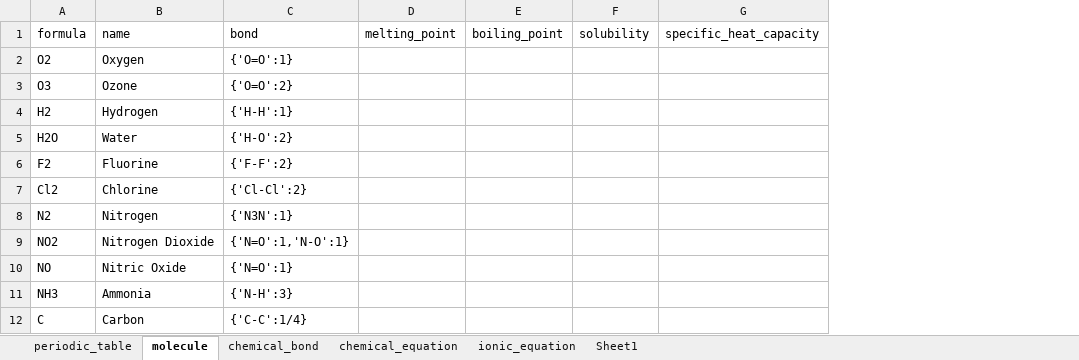
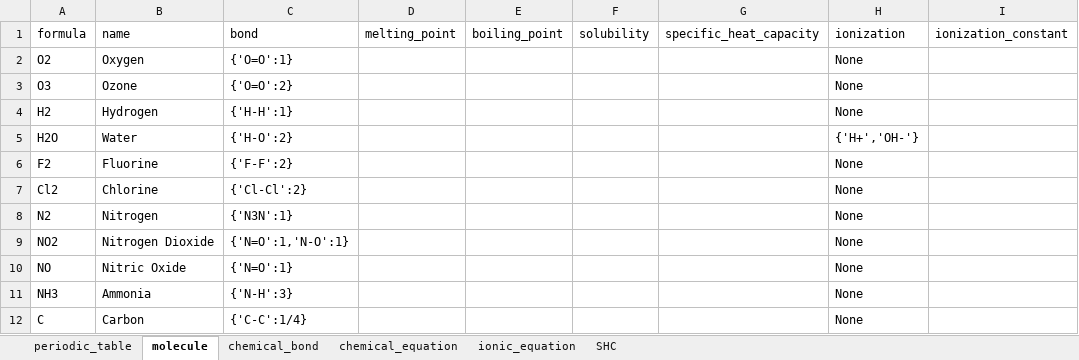
Before and after one commit to WilenWu/Marvel, an Excel workbook: Science.xlsx, sheet molecule, drawn as a sheet; only a part is shown; values as stored, in another font and other column widths than the file's, no borders; the diff names each change by its address in the sheet, - before the commit and + after, or states it on an @@ line.

```diff
--- a/Science.xlsx (sheet molecule)
+++ b/Science.xlsx (sheet molecule)
-sheet tab: Sheet1
+sheet tab: SHC
+column H (ionization), rows 2-12: None | None | None | {'H+','OH-'} | None | None | None | None | None | None | None
+column I (ionization_constant), empty
```
Also changed, not shown: sheet ionic_equation, 1 other file.
